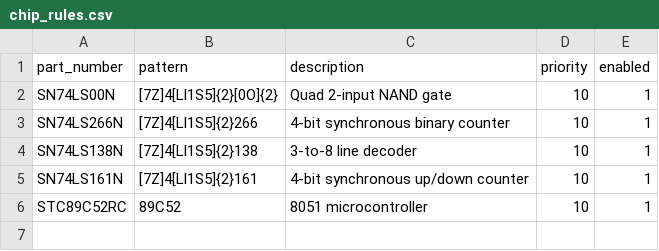
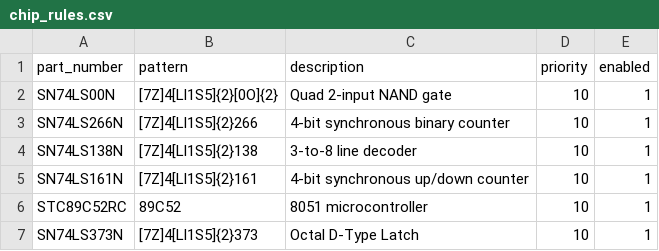
Before and after one commit to Wit-2k/Local-inference-service-based-on-RapidOCR, a CSV file: chip_rules.csv, drawn as a sheet.

```diff
--- a/chip_rules.csv
+++ b/chip_rules.csv
@@ -6 +6,2 @@ SN74LS161N,[7Z]4[Ll1S5]{2}161,4-bit synchronous up/down counter,10,1
 STC89C52RC,89C52,8051 microcontroller,10,1
+SN74LS373N,[7Z]4[Ll1S5]{2}373,Octal D-Type Latch,10,1
```
Also changed, not shown: 5 other files.
